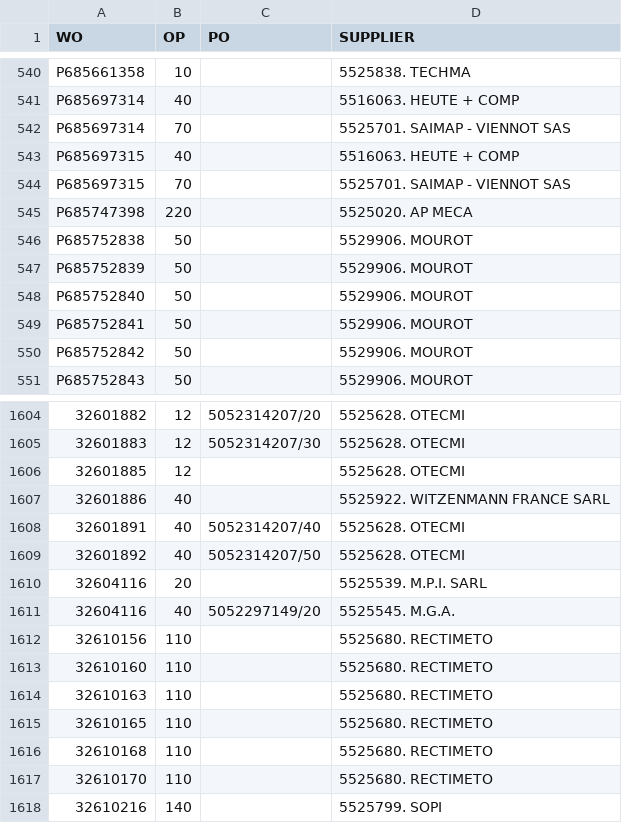
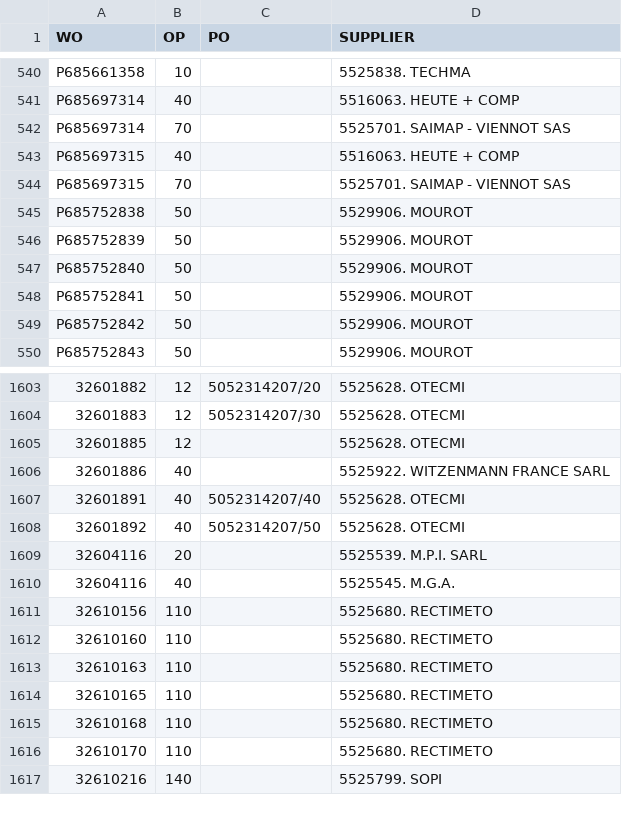
Before and after one commit to Visualys/Cyberplan, a CSV file: CND_OPEXT.csv, drawn as a sheet; only a part is shown, gaps mark what is left out; removed rows and columns are numbered as before the commit, all else as after; the diff names each change by its address in the sheet, - before the commit and + after, or states it on an @@ line.

Commit message:
Updated on 2024-08-01 10:03:36

```diff
--- a/CND_OPEXT.csv
+++ b/CND_OPEXT.csv
-row 545: P685747398 | 220 |  | 5525020. AP MECA
-C1610 (PO): 5052297149/20
+C1610 (PO): (empty)
```
